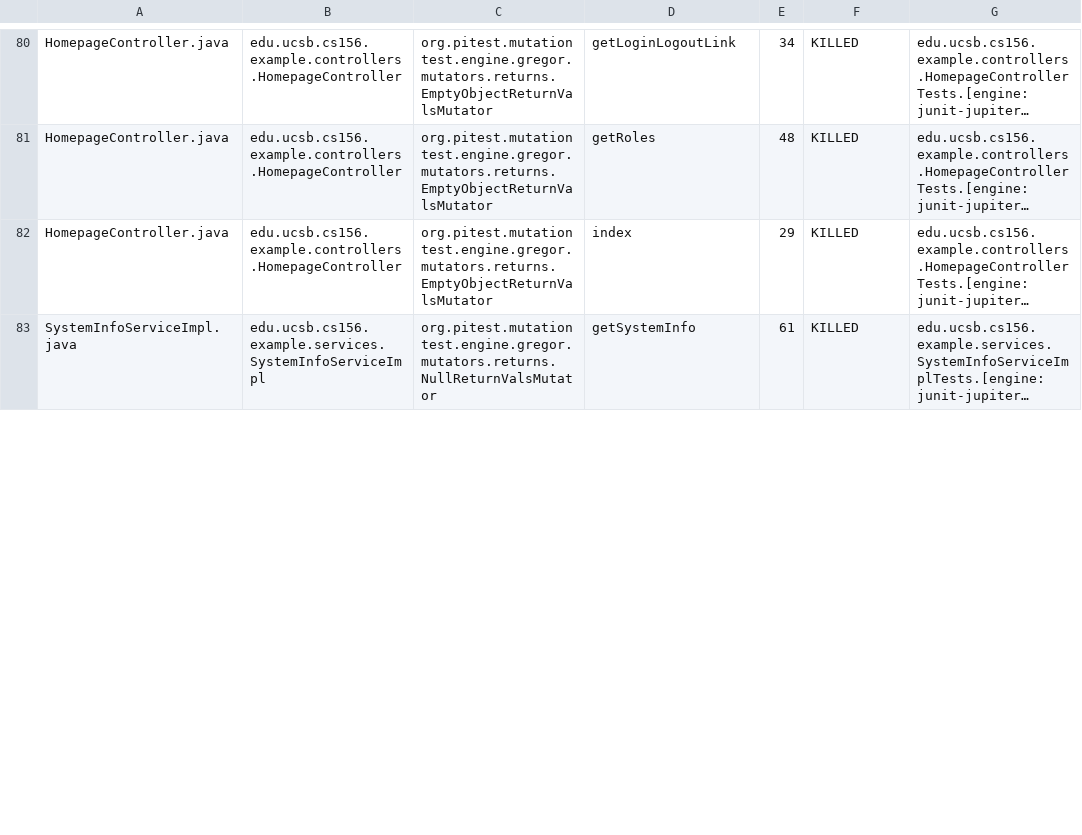
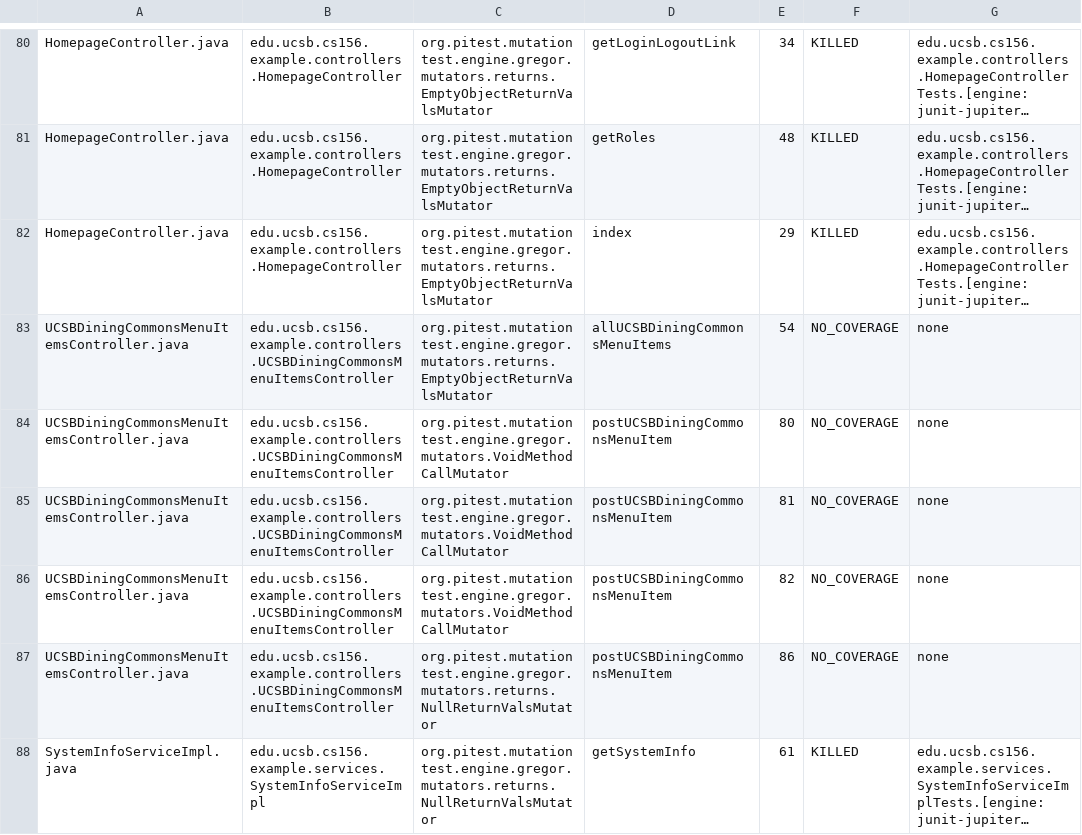
Before and after one commit to ucsb-cs156-s25/team01-s25-03, a CSV file: pitest/mutations.csv, drawn as a sheet; only a part is shown, gaps mark what is left out; long unchanged cells end in …; the diff covers the shown part only; the diff names each change by its address in the sheet, - before the commit and + after, or states it on an @@ line.

Commit message:
Deploying to gh-pages from @ ucsb-cs156-s25/team01-s25-03@88c39aeb4905cd838bd240dde1b7a0dc92ce6119 🚀

```diff
--- a/pitest/mutations.csv
+++ b/pitest/mutations.csv
+row 83: UCSBDiningCommonsMenuItemsController.java | edu.ucsb.cs156.example.controllers.UCSBDiningCommonsMenuItemsController | org.pitest.mutationtest.engine.gregor.mutators.returns.EmptyObjectReturnValsMutator | allUCSBDiningCommonsMenuItems | 54 | NO_COVERAGE | none
+row 84: UCSBDiningCommonsMenuItemsController.java | edu.ucsb.cs156.example.controllers.UCSBDiningCommonsMenuItemsController | org.pitest.mutationtest.engine.gregor.mutators.VoidMethodCallMutator | postUCSBDiningCommonsMenuItem | 80 | NO_COVERAGE | none
+row 85: UCSBDiningCommonsMenuItemsController.java | edu.ucsb.cs156.example.controllers.UCSBDiningCommonsMenuItemsController | org.pitest.mutationtest.engine.gregor.mutators.VoidMethodCallMutator | postUCSBDiningCommonsMenuItem | 81 | NO_COVERAGE | none
+row 86: UCSBDiningCommonsMenuItemsController.java | edu.ucsb.cs156.example.controllers.UCSBDiningCommonsMenuItemsController | org.pitest.mutationtest.engine.gregor.mutators.VoidMethodCallMutator | postUCSBDiningCommonsMenuItem | 82 | NO_COVERAGE | none
+row 87: UCSBDiningCommonsMenuItemsController.java | edu.ucsb.cs156.example.controllers.UCSBDiningCommonsMenuItemsController | org.pitest.mutationtest.engine.gregor.mutators.returns.NullReturnValsMutator | postUCSBDiningCommonsMenuItem | 86 | NO_COVERAGE | none
```
Also changed, not shown: 3 edited cells elsewhere in this file, 20 other files.
